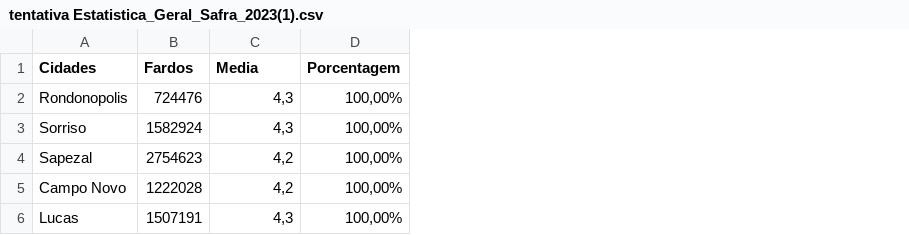
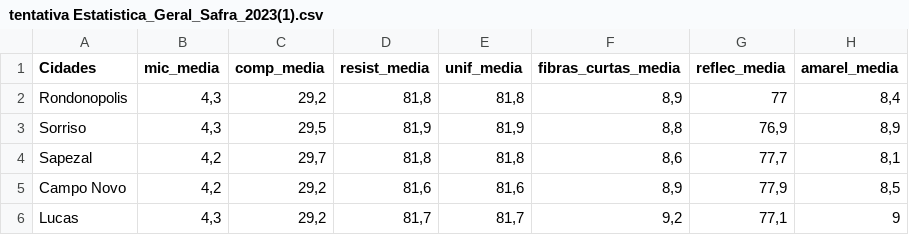
Before and after one commit to letdourado/csv_HVI, a CSV file: tentativa Estatistica_Geral_Safra_2023(1).csv, drawn as a sheet; removed rows and columns are numbered as before the commit, all else as after; the diff names each change by its address in the sheet, - before the commit and + after, or states it on an @@ line.

Commit message:
Add files via upload

```diff
--- a/tentativa Estatistica_Geral_Safra_2023(1).csv
+++ b/tentativa Estatistica_Geral_Safra_2023(1).csv
-column B (Fardos), rows 2-6: 724476 | 1582924 | 2754623 | 1222028 | 1507191
-column D (Porcentagem), rows 2-6: all 100,00%
+column C (comp_media), rows 2-6: 29,2 | 29,5 | 29,7 | 29,2 | 29,2
+column D (resist_media), rows 2-6: 81,8 | 81,9 | 81,8 | 81,6 | 81,7
+column E (unif_media), rows 2-6: 81,8 | 81,9 | 81,8 | 81,6 | 81,7
+column F (fibras_curtas_media), rows 2-6: 8,9 | 8,8 | 8,6 | 8,9 | 9,2
+column G (reflec_media), rows 2-6: 77 | 76,9 | 77,7 | 77,9 | 77,1
+column H (amarel_media), rows 2-6: 8,4 | 8,9 | 8,1 | 8,5 | 9
-B1: Media
+B1: mic_media
```
